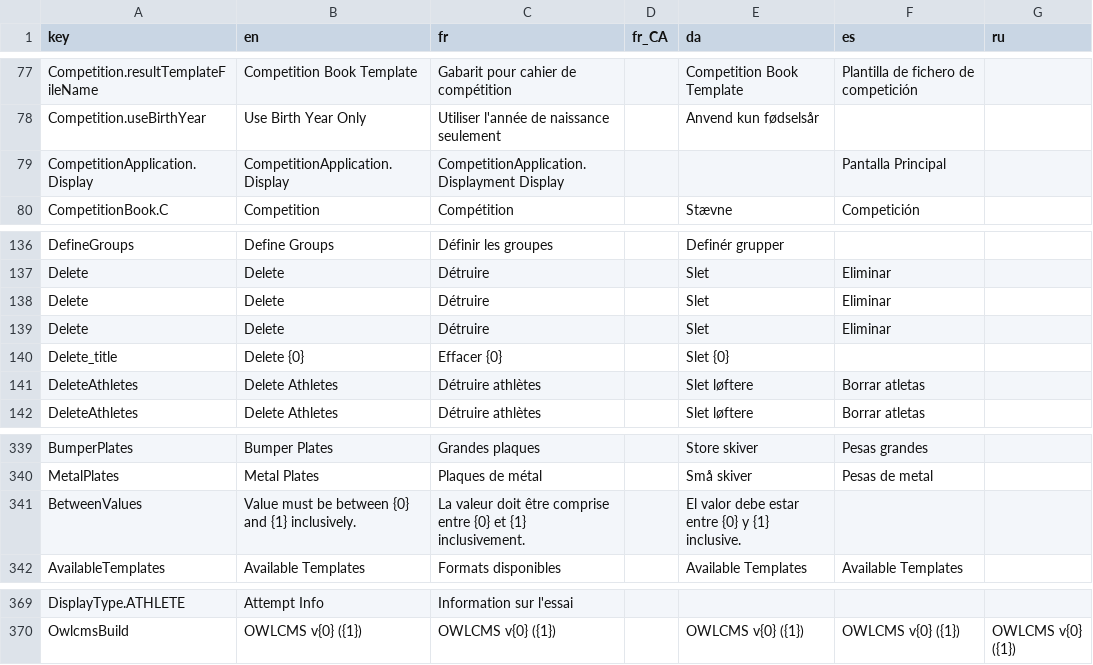
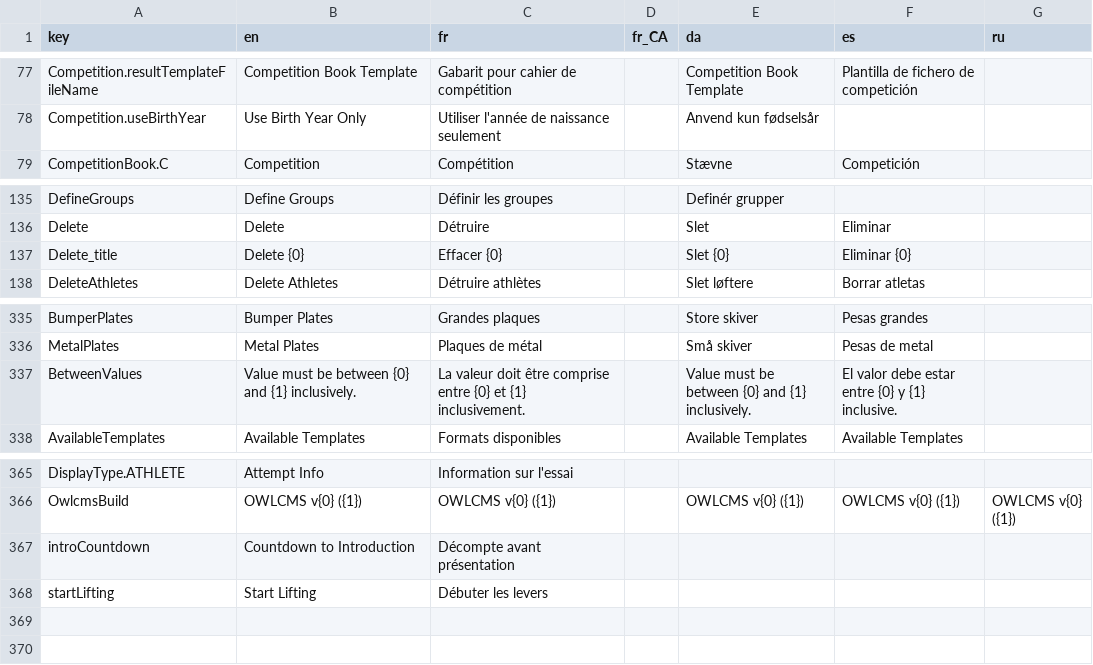
Before and after one commit to jflamy/owlcms4, a CSV file: owlcms/src/main/resources/i18n/translation4.csv, drawn as a sheet; only a part is shown, gaps mark what is left out.

```diff
--- a/owlcms/src/main/resources/i18n/translation4.csv
+++ b/owlcms/src/main/resources/i18n/translation4.csv
@@ -78,3 +78,2 @@ Competition.resultTemplateFileName,Competition Book Template,Gabarit pour cahier
 Competition.useBirthYear,Use Birth Year Only,Utiliser l'année de naissance seulement,,Anvend kun fødselsår,,
-CompetitionApplication.Display,CompetitionApplication.Display,CompetitionApplication.Displayment Display,,,Pantalla Principal,
 CompetitionBook.C,Competition,Compétition,,Stævne,Competición,
@@ -137,6 +136,3 @@ DefineGroups,Define Groups,Définir les groupes,,Definér grupper,,
 Delete,Delete,Détruire,,Slet,Eliminar,
-Delete,Delete,Détruire,,Slet,Eliminar,
-Delete,Delete,Détruire,,Slet,Eliminar,
-Delete_title,Delete {0},Effacer {0},,Slet {0},,
-DeleteAthletes,Delete Athletes,Détruire athlètes,,Slet løftere,Borrar atletas,
+Delete_title,Delete {0},Effacer {0},,Slet {0},Eliminar {0},
 DeleteAthletes,Delete Athletes,Détruire athlètes,,Slet løftere,Borrar atletas,
@@ -340,3 +336,3 @@ BumperPlates,Bumper Plates,Grandes plaques,,Store skiver,Pesas grandes,
 MetalPlates,Metal Plates,Plaques de métal,,Små skiver,Pesas de metal,
-BetweenValues,Value must be between {0} and {1} inclusively.,La valeur doit être comprise entre {0} et {1} inclusivement.,,El valor debe estar entre {0} y {1} inclusive.,,
+BetweenValues,Value must be between {0} and {1} inclusively.,La valeur doit être comprise entre {0} et {1} inclusivement.,,Value must be between {0} and {1} inclusively.,El valor debe estar entre {0} y {1} inclusive.,
 AvailableTemplates,Available Templates,Formats disponibles,,Available Templates,Available Templates,
@@ -370 +366,3 @@ DisplayType.ATHLETE,Attempt Info,Information sur l'essai,,,,
 OwlcmsBuild,OWLCMS v{0} ({1}),OWLCMS v{0} ({1}),,OWLCMS v{0} ({1}),OWLCMS v{0} ({1}),OWLCMS v{0} ({1})
+introCountdown,Countdown to Introduction,Décompte avant présentation,,,,
+startLifting,Start Lifting,Débuter les levers,,,,
```
Also changed, not shown: 2 other files.
